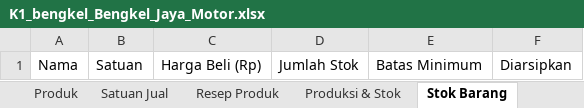
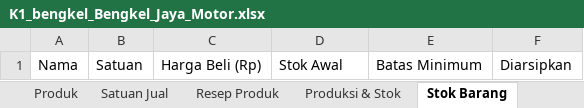
Before and after one commit to adsurkasur/Mankeu, an Excel workbook: app/src/androidTest/assets/simulasi/K1_bengkel_Bengkel_Jaya_Motor.xlsx, sheet Stok Barang, drawn as a sheet; values as stored, in another font and other column widths than the file's, no borders; the diff names each change by its address in the sheet, - before the commit and + after, or states it on an @@ line.

```diff
--- a/app/src/androidTest/assets/simulasi/K1_bengkel_Bengkel_Jaya_Motor.xlsx (sheet Stok Barang)
+++ b/app/src/androidTest/assets/simulasi/K1_bengkel_Bengkel_Jaya_Motor.xlsx (sheet Stok Barang)
-D1: Jumlah Stok
+D1: Stok Awal
```
Also changed, not shown: sheet Produksi & Stok, app/src/androidTest/assets/simulasi/M1_warung_Warung_Bu_Ani.xlsx, app/src/androidTest/assets/simulasi/N1_penggilingan_Gudang_Solo.xlsx, 16 other files.
